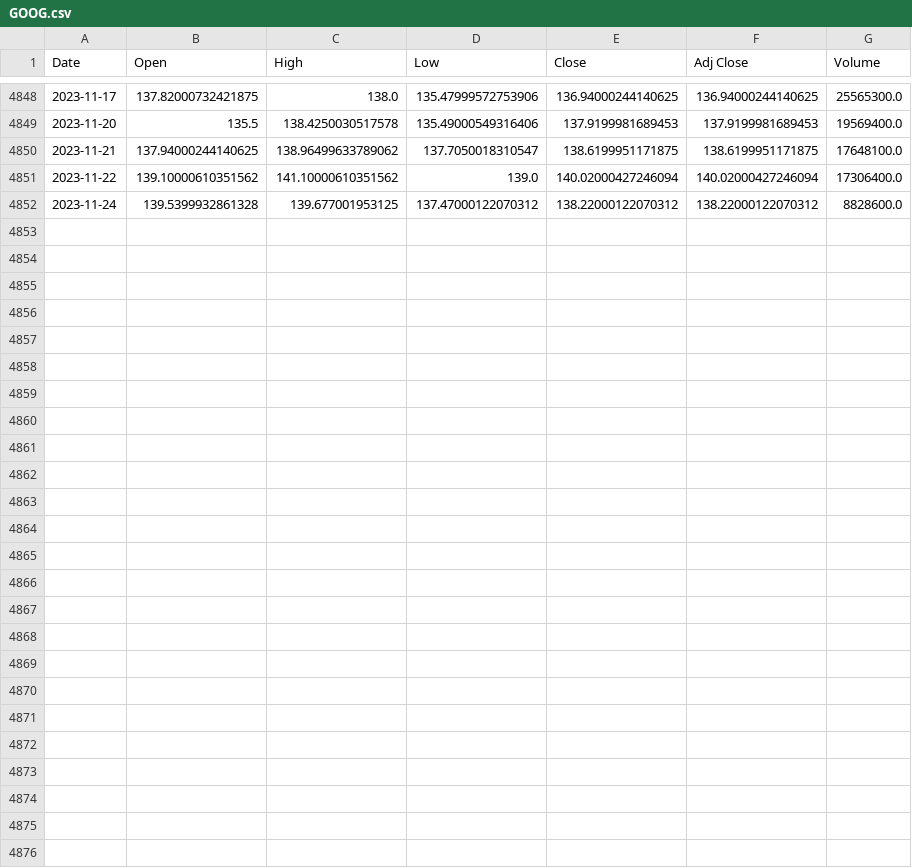
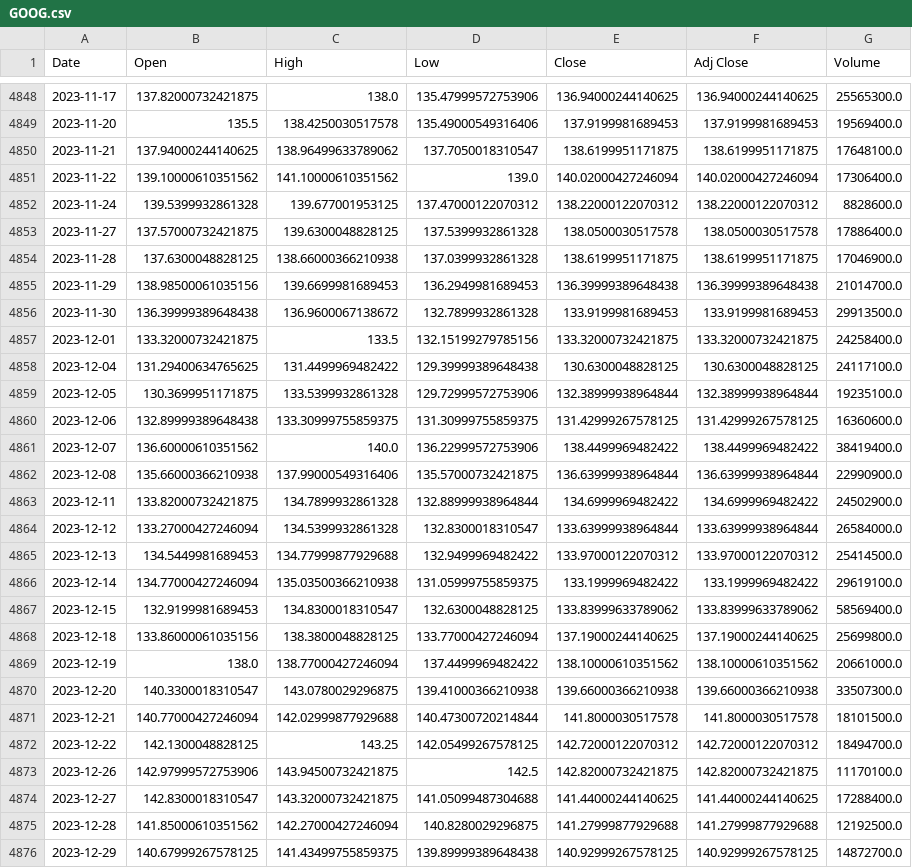
Before and after one commit to kajbaf/ai-stock-analysis, a CSV file: data/GOOG.csv, drawn as a sheet; only a part is shown, gaps mark what is left out; the diff names each change by its address in the sheet, - before the commit and + after, or states it on an @@ line.

```diff
--- a/data/GOOG.csv
+++ b/data/GOOG.csv
+row 4853: 2023-11-27 | 137.57000732421875 | 139.6300048828125 | 137.5399932861328 | 138.0500030517578 | 138.0500030517578 | 17886400.0
+row 4854: 2023-11-28 | 137.6300048828125 | 138.66000366210938 | 137.0399932861328 | 138.6199951171875 | 138.6199951171875 | 17046900.0
+row 4855: 2023-11-29 | 138.98500061035156 | 139.6699981689453 | 136.2949981689453 | 136.39999389648438 | 136.39999389648438 | 21014700.0
+row 4856: 2023-11-30 | 136.39999389648438 | 136.9600067138672 | 132.7899932861328 | 133.9199981689453 | 133.9199981689453 | 29913500.0
+row 4857: 2023-12-01 | 133.32000732421875 | 133.5 | 132.15199279785156 | 133.32000732421875 | 133.32000732421875 | 24258400.0
+row 4858: 2023-12-04 | 131.29400634765625 | 131.4499969482422 | 129.39999389648438 | 130.6300048828125 | 130.6300048828125 | 24117100.0
+row 4859: 2023-12-05 | 130.3699951171875 | 133.5399932861328 | 129.72999572753906 | 132.38999938964844 | 132.38999938964844 | 19235100.0
+row 4860: 2023-12-06 | 132.89999389648438 | 133.30999755859375 | 131.30999755859375 | 131.42999267578125 | 131.42999267578125 | 16360600.0
+row 4861: 2023-12-07 | 136.60000610351562 | 140.0 | 136.22999572753906 | 138.4499969482422 | 138.4499969482422 | 38419400.0
+row 4862: 2023-12-08 | 135.66000366210938 | 137.99000549316406 | 135.57000732421875 | 136.63999938964844 | 136.63999938964844 | 22990900.0
+row 4863: 2023-12-11 | 133.82000732421875 | 134.7899932861328 | 132.88999938964844 | 134.6999969482422 | 134.6999969482422 | 24502900.0
+row 4864: 2023-12-12 | 133.27000427246094 | 134.5399932861328 | 132.8300018310547 | 133.63999938964844 | 133.63999938964844 | 26584000.0
+row 4865: 2023-12-13 | 134.5449981689453 | 134.77999877929688 | 132.9499969482422 | 133.97000122070312 | 133.97000122070312 | 25414500.0
+row 4866: 2023-12-14 | 134.77000427246094 | 135.03500366210938 | 131.05999755859375 | 133.1999969482422 | 133.1999969482422 | 29619100.0
+row 4867: 2023-12-15 | 132.9199981689453 | 134.8300018310547 | 132.6300048828125 | 133.83999633789062 | 133.83999633789062 | 58569400.0
+row 4868: 2023-12-18 | 133.86000061035156 | 138.3800048828125 | 133.77000427246094 | 137.19000244140625 | 137.19000244140625 | 25699800.0
+row 4869: 2023-12-19 | 138.0 | 138.77000427246094 | 137.4499969482422 | 138.10000610351562 | 138.10000610351562 | 20661000.0
+row 4870: 2023-12-20 | 140.3300018310547 | 143.0780029296875 | 139.41000366210938 | 139.66000366210938 | 139.66000366210938 | 33507300.0
+row 4871: 2023-12-21 | 140.77000427246094 | 142.02999877929688 | 140.47300720214844 | 141.8000030517578 | 141.8000030517578 | 18101500.0
+row 4872: 2023-12-22 | 142.1300048828125 | 143.25 | 142.05499267578125 | 142.72000122070312 | 142.72000122070312 | 18494700.0
+row 4873: 2023-12-26 | 142.97999572753906 | 143.94500732421875 | 142.5 | 142.82000732421875 | 142.82000732421875 | 11170100.0
+row 4874: 2023-12-27 | 142.8300018310547 | 143.32000732421875 | 141.05099487304688 | 141.44000244140625 | 141.44000244140625 | 17288400.0
+row 4875: 2023-12-28 | 141.85000610351562 | 142.27000427246094 | 140.8280029296875 | 141.27999877929688 | 141.27999877929688 | 12192500.0
+row 4876: 2023-12-29 | 140.67999267578125 | 141.43499755859375 | 139.89999389648438 | 140.92999267578125 | 140.92999267578125 | 14872700.0
```
Also changed, not shown: data/AMZN.csv, data/MSFT.csv, 7 other files.
